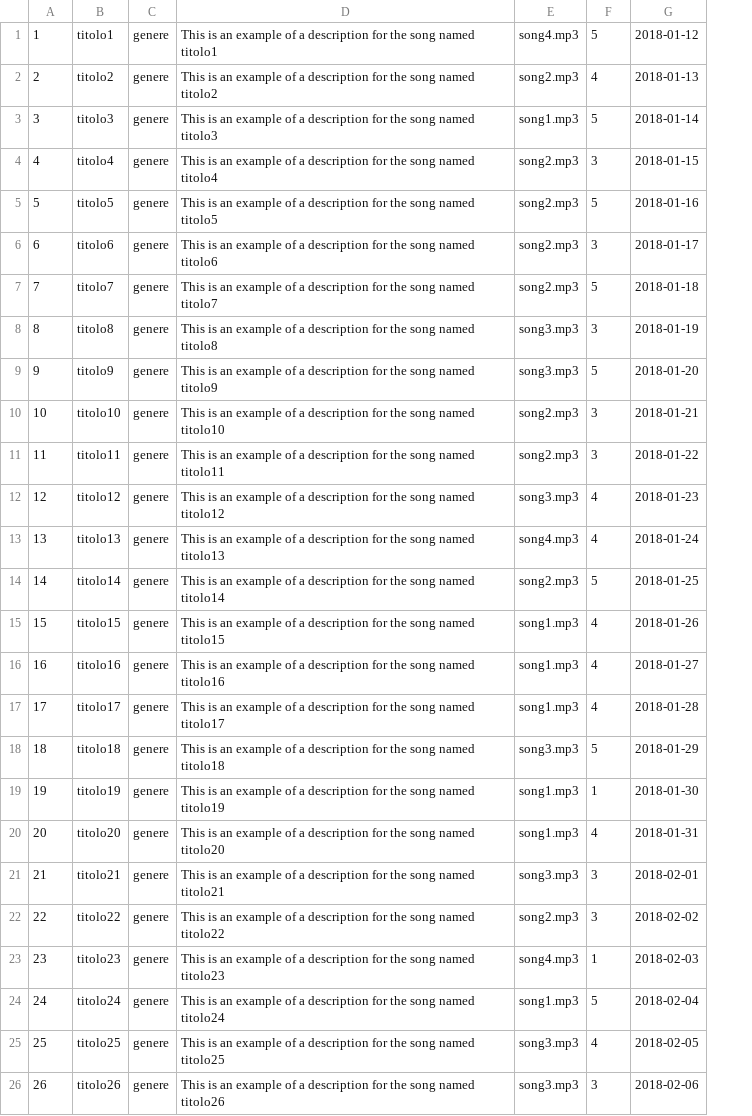
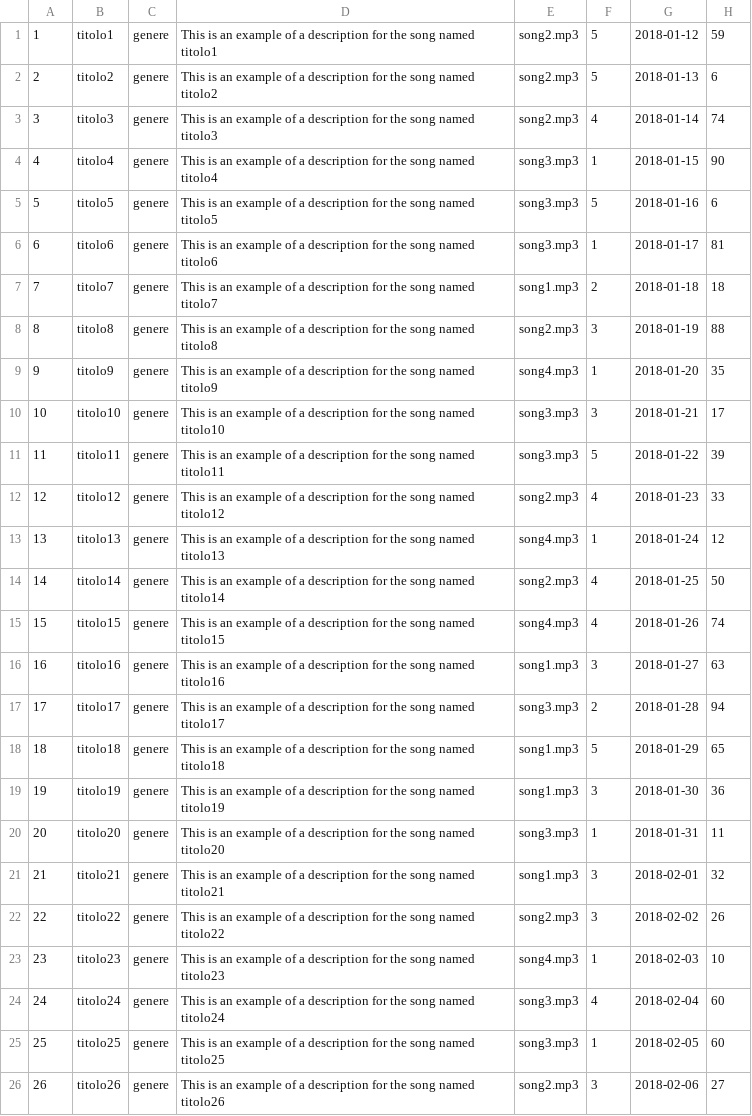
Before and after one commit to Archetipo95/Progetto-TechWeb-WaveSound, a CSV file: misc/DB/popola-song.csv, drawn as a sheet; only a part is shown; the diff covers the shown part only; the diff names each change by its address in the sheet, - before the commit and + after, or states it on an @@ line.

Commit message:
Aggiunti download song

```diff
--- a/misc/DB/popola-song.csv
+++ b/misc/DB/popola-song.csv
+column H, rows 1-26: 59 | 6 | 74 | 90 | 6 | 81 | 18 | 88 | 35 | 17 | 39 | 33 | 12 | 50 | 74 | 63 | 94 | 65 | 36 | 11 | 32 | 26 | 10 | 60 | 60 | 27
-E1: song4.mp3
+E1: song2.mp3
-F2: 4
+F2: 5
-E3: song1.mp3
+E3: song2.mp3
-F3: 5
+F3: 4
-E4:E6: song2.mp3
+E4:E6: song3.mp3
-F4: 3
+F4: 1
-F6: 3
+F6: 1
-E7: song2.mp3
+E7: song1.mp3
-F7: 5
+F7: 2
-E8: song3.mp3
+E8: song2.mp3
-E9: song3.mp3
+E9: song4.mp3
-F9: 5
+F9: 1
-E10:E11: song2.mp3
+E10:E11: song3.mp3
-F11: 3
+F11: 5
-E12: song3.mp3
+E12: song2.mp3
-F13: 4
+F13: 1
-F14: 5
+F14: 4
-E15: song1.mp3
+E15: song4.mp3
-F16: 4
+F16: 3
-E17: song1.mp3
+E17: song3.mp3
-F17: 4
+F17: 2
-E18: song3.mp3
+E18: song1.mp3
-F19: 1
+F19: 3
-E20: song1.mp3
+E20: song3.mp3
-F20: 4
+F20: 1
-E21: song3.mp3
+E21: song1.mp3
-E24: song1.mp3
+E24: song3.mp3
-F24: 5
+F24: 4
-F25: 4
+F25: 1
-E26: song3.mp3
+E26: song2.mp3
```
Also changed, not shown: 41 edited cells elsewhere in this file, 5 other files.
